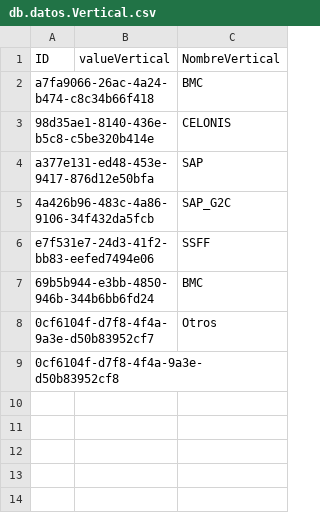
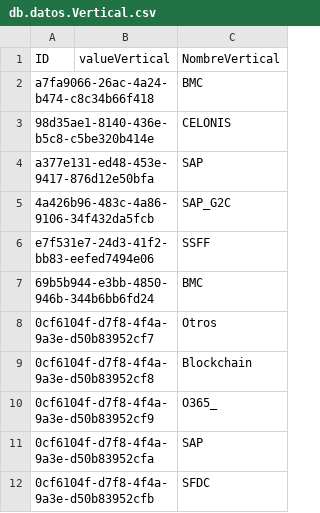
Before and after one commit to CarolinaFalenTele/cap-datos, a CSV file: db/data/db.datos.Vertical.csv, drawn as a sheet.

```diff
--- a/db/data/db.datos.Vertical.csv
+++ b/db/data/db.datos.Vertical.csv
@@ -8,2 +8,5 @@ e7f531e7-24d3-41f2-bb83-eefed7494e06," ",SSFF
 0cf6104f-d7f8-4f4a-9a3e-d50b83952cf7," ",Otros
-0cf6104f-d7f8-4f4a-9a3e-d50b83952cf8,,
+0cf6104f-d7f8-4f4a-9a3e-d50b83952cf8," ",Blockchain
+0cf6104f-d7f8-4f4a-9a3e-d50b83952cf9," ",O365_
+0cf6104f-d7f8-4f4a-9a3e-d50b83952cfa," ",SAP
+0cf6104f-d7f8-4f4a-9a3e-d50b83952cfb," ",SFDC
```
Also changed, not shown: db/data/db.datos-Area.csv, 14 other files.
